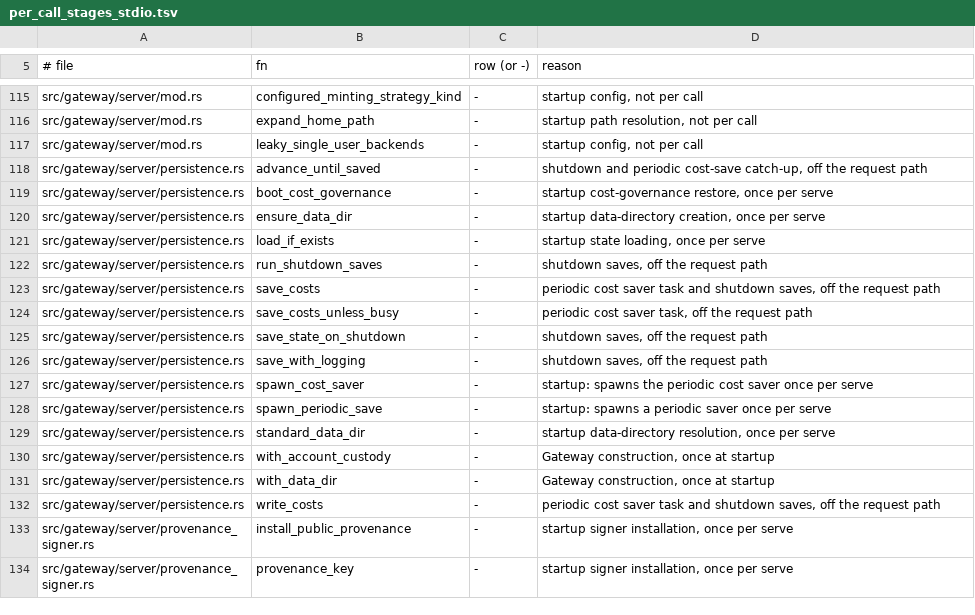
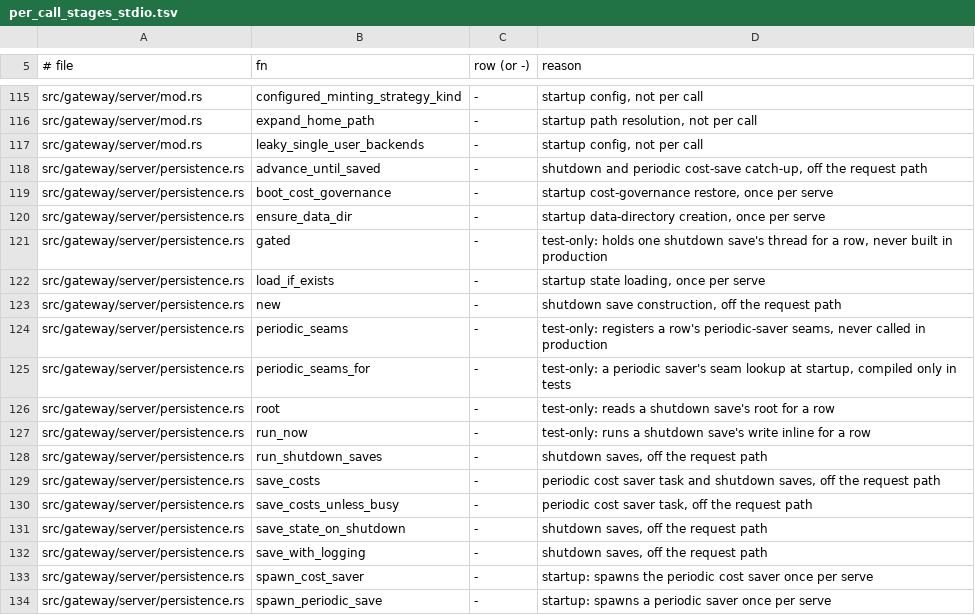
Before and after one commit to MikkoParkkola/mcp-gateway, a TSV file: docs/internal/perf/per_call_stages_stdio.tsv, drawn as a sheet; only a part is shown, gaps mark what is left out; the shorter side is filled out with more unchanged rows.

```diff
--- a/docs/internal/perf/per_call_stages_stdio.tsv
+++ b/docs/internal/perf/per_call_stages_stdio.tsv
@@ -120,3 +120,9 @@ src/gateway/server/persistence.rs	boot_cost_governance	-	startup cost-governance
 src/gateway/server/persistence.rs	ensure_data_dir	-	startup data-directory creation, once per serve
+src/gateway/server/persistence.rs	gated	-	test-only: holds one shutdown save's thread for a row, never built in production
 src/gateway/server/persistence.rs	load_if_exists	-	startup state loading, once per serve
+src/gateway/server/persistence.rs	new	-	shutdown save construction, off the request path
+src/gateway/server/persistence.rs	periodic_seams	-	test-only: registers a row's periodic-saver seams, never called in production
+src/gateway/server/persistence.rs	periodic_seams_for	-	test-only: a periodic saver's seam lookup at startup, compiled only in tests
+src/gateway/server/persistence.rs	root	-	test-only: reads a shutdown save's root for a row
+src/gateway/server/persistence.rs	run_now	-	test-only: runs a shutdown save's write inline for a row
 src/gateway/server/persistence.rs	run_shutdown_saves	-	shutdown saves, off the request path
```
Also changed, not shown: 2 other files.
